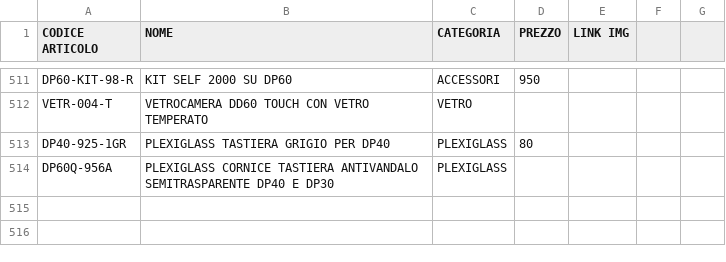
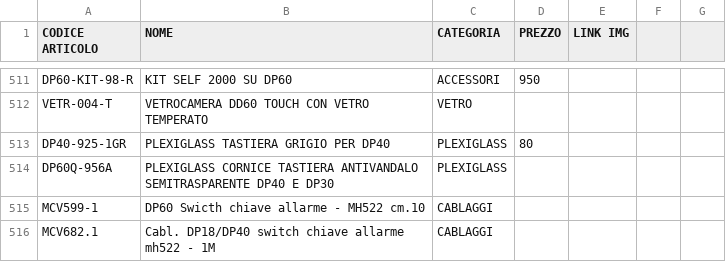
Before and after one commit to MicorhardAss/mhricambi, a CSV file: listaprodotti.csv, drawn as a sheet; only a part is shown, gaps mark what is left out.

Commit message:
Update listaprodotti.csv

```diff
--- a/listaprodotti.csv
+++ b/listaprodotti.csv
@@ -514 +514,3 @@ DP40-925-1GR, PLEXIGLASS TASTIERA GRIGIO PER DP40,PLEXIGLASS,80,
 DP60Q-956A, PLEXIGLASS CORNICE TASTIERA ANTIVANDALO SEMITRASPARENTE DP40 E DP30,PLEXIGLASS,
+MCV599-1,DP60 Swicth chiave allarme  - MH522 cm.10,CABLAGGI,
+MCV682.1, Cabl. DP18/DP40 switch chiave allarme mh522 - 1M,CABLAGGI,
```
